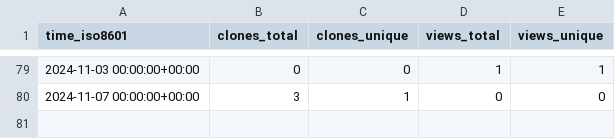
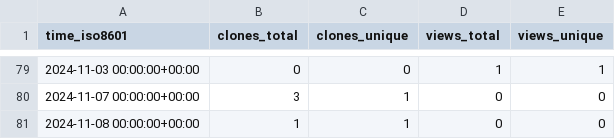
Before and after one commit to demichie/OpenPDAC11, a CSV file: demichie/OpenPDAC-11/ghrs-data/views_clones_aggregate.csv, drawn as a sheet; only a part is shown, gaps mark what is left out; the diff names each change by its address in the sheet, - before the commit and + after, or states it on an @@ line.

```diff
--- a/demichie/OpenPDAC-11/ghrs-data/views_clones_aggregate.csv
+++ b/demichie/OpenPDAC-11/ghrs-data/views_clones_aggregate.csv
+row 81: 2024-11-08 00:00:00+00:00 | 1 | 1 | 0 | 0
```
Also changed, not shown: 1 other file.
